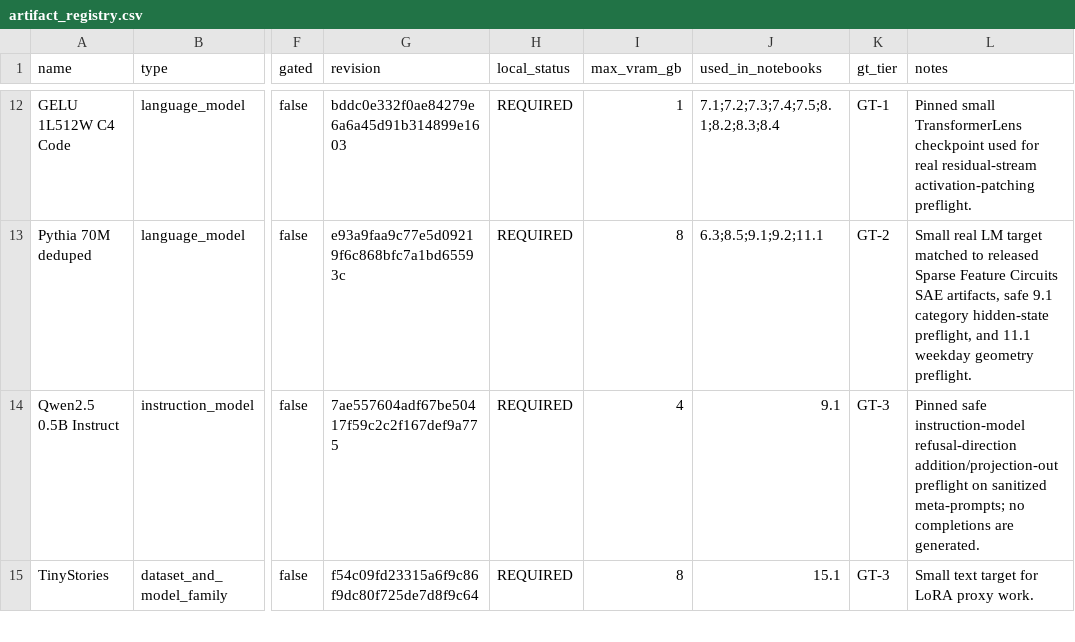
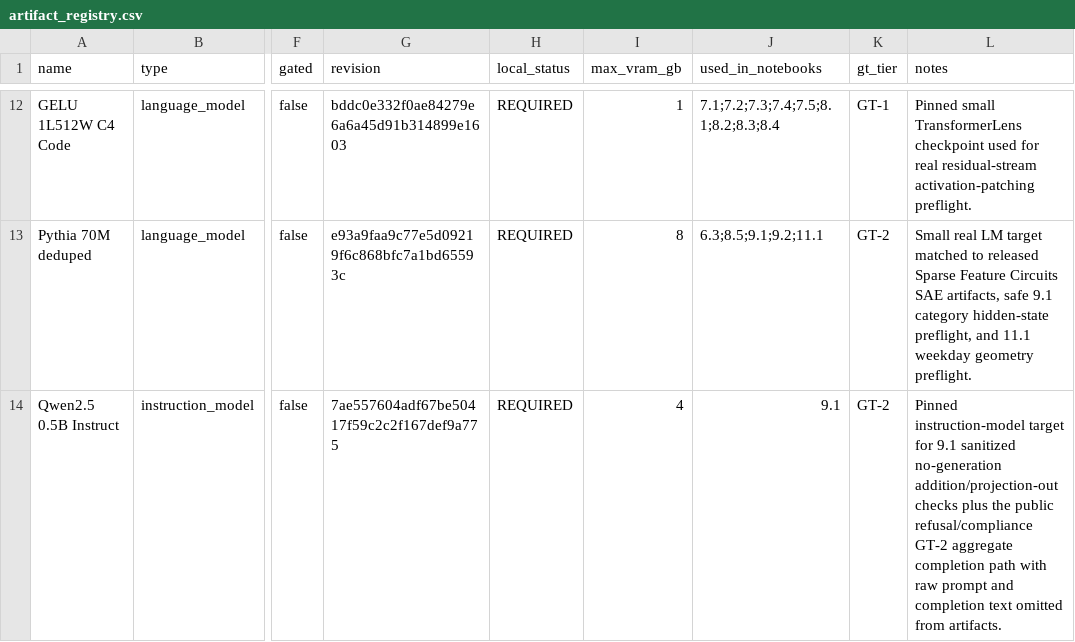
Before and after one commit to shinobiultra/ARENA_3.0_Extended, a CSV file: docs/artifact_registry.csv, drawn as a sheet; only a part is shown, gaps mark what is left out; the shorter side is filled out with more unchanged rows; the diff covers the shown part only; the diff names each change by its address in the sheet, - before the commit and + after, or states it on an @@ line.

Commit message:
Polish refusal directions section

```diff
--- a/docs/artifact_registry.csv
+++ b/docs/artifact_registry.csv
-K14 (gt_tier): GT-3
+K14 (gt_tier): GT-2
-L14 (notes): Pinned safe instruction-model refusal-direction addition/projection-out preflight on sanitized meta-prompts; no completions are generated.
+L14 (notes): Pinned instruction-model target for 9.1 sanitized no-generation addition/projection-out checks plus the public refusal/compliance GT-2 aggregate completion path with raw prompt and completion text omitted from artifacts.
```
Also changed, not shown: 1 added row and 1 edited cell elsewhere in this file, docs/hard_exercise_ladder_registry.csv, docs/method_registry.csv, 22 other files.
